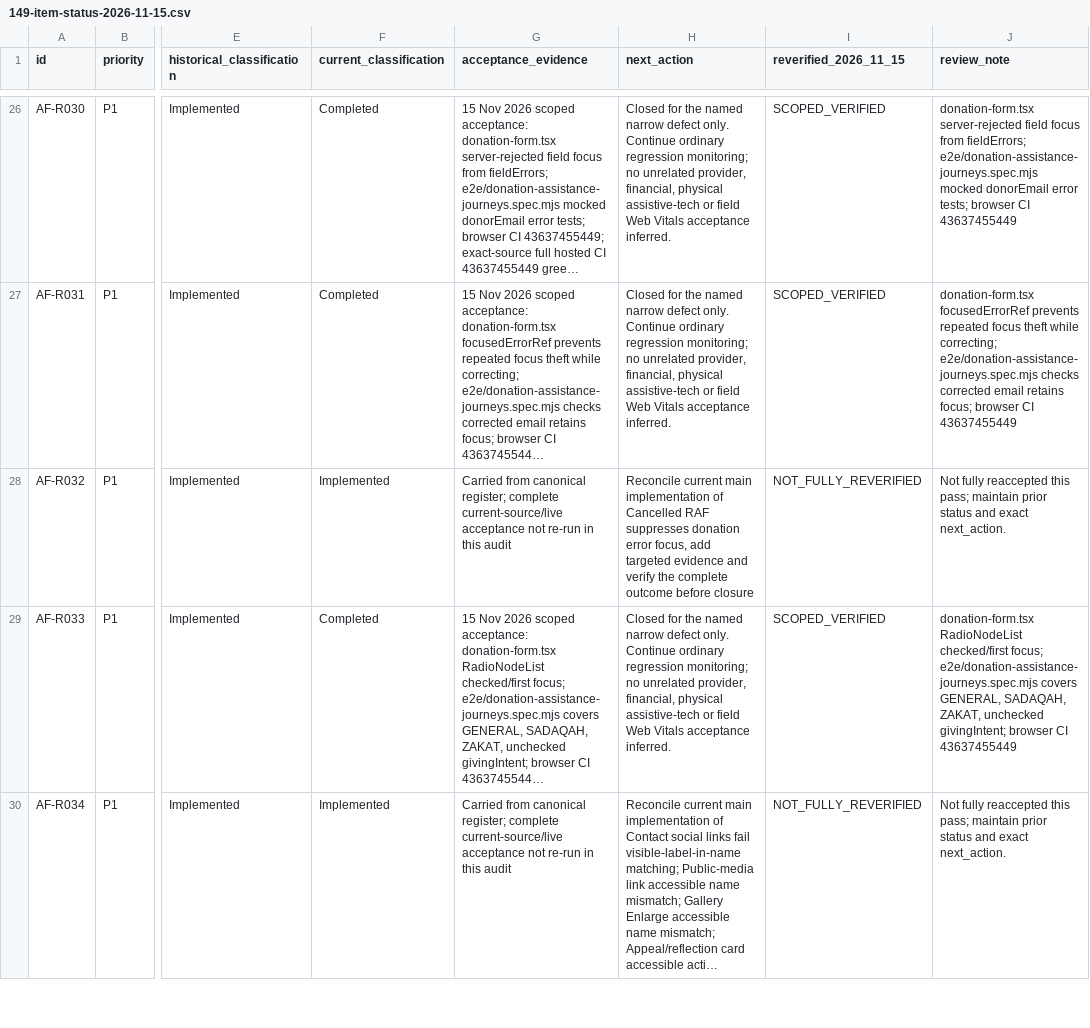
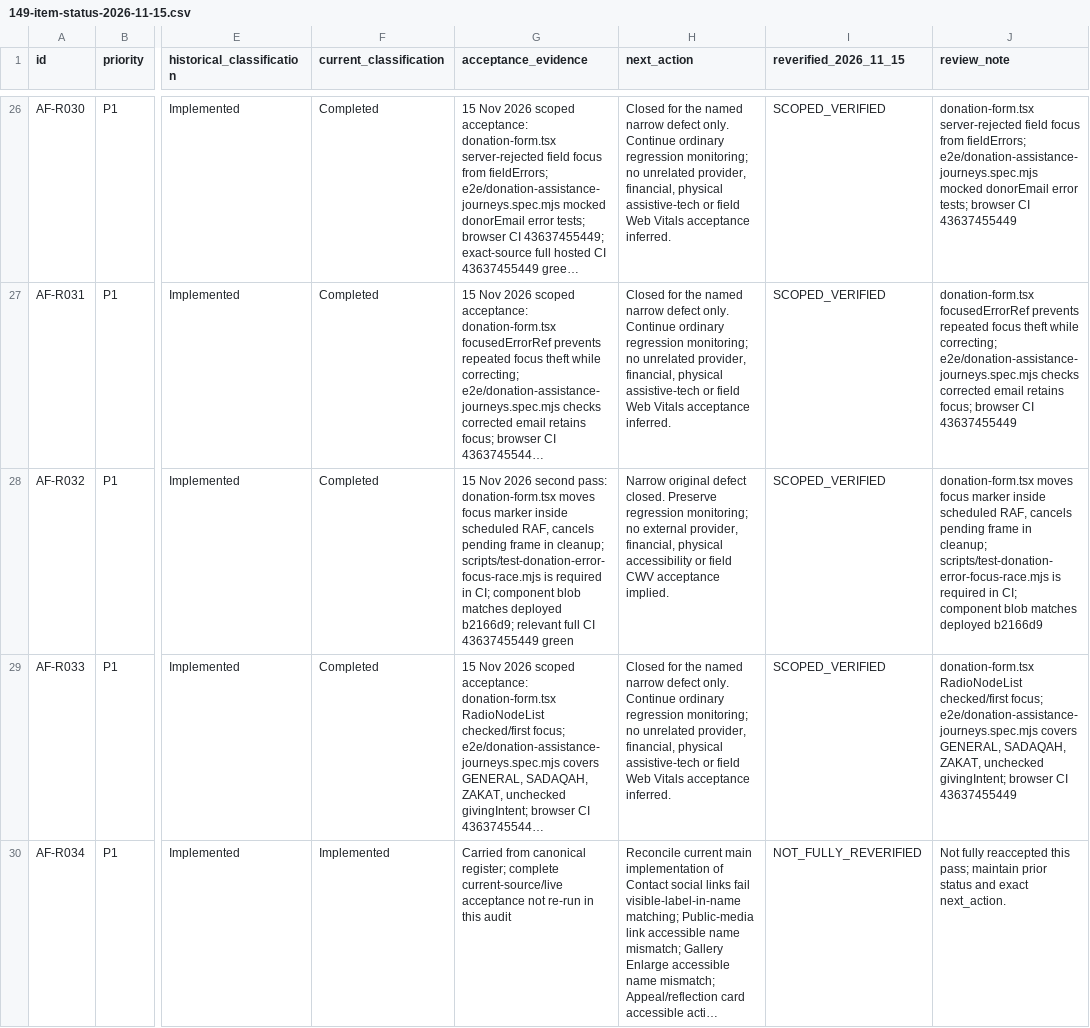
Before and after one commit to immazhark/amaana-platform, a CSV file: docs/mission-control/149-item-status-2026-11-15.csv, drawn as a sheet; only a part is shown, gaps mark what is left out; long unchanged cells end in …; the diff covers the shown part only; the diff names each change by its address in the sheet, - before the commit and + after, or states it on an @@ line.

Commit message:
audit(149): evidence-close seven more fixes and credit four in-progress scopes

```diff
--- a/docs/mission-control/149-item-status-2026-11-15.csv
+++ b/docs/mission-control/149-item-status-2026-11-15.csv
-F28 (current_classification): Implemented
+F28 (current_classification): Completed
-G28 (acceptance_evidence): Carried from canonical register; complete current-source/live acceptance not re-run in this audit
+G28 (acceptance_evidence): 15 Nov 2026 second pass: donation-form.tsx moves focus marker inside scheduled RAF, cancels pending frame in cleanup; scripts/test-donation-error-focus-race.mjs is required in CI; component blob matches deployed b2166d9; relevant full CI 43637455449 green
-H28 (next_action): Reconcile current main implementation of Cancelled RAF suppresses donation error focus, add targeted evidence and verify the complete outcome before closure
+H28 (next_action): Narrow original defect closed. Preserve regression monitoring; no external provider, financial, physical accessibility or field CWV acceptance implied.
-I28 (reverified_2026_11_15): NOT_FULLY_REVERIFIED
+I28 (reverified_2026_11_15): SCOPED_VERIFIED
-J28 (review_note): Not fully reaccepted this pass; maintain prior status and exact next_action.
+J28 (review_note): donation-form.tsx moves focus marker inside scheduled RAF, cancels pending frame in cleanup; scripts/test-donation-error-focus-race.mjs is required in CI; component blob matches deployed b2166d9
```
Also changed, not shown: 50 edited cells elsewhere in this file, docs/mission-control/active-backlog-2026-11-15.csv, 1 other file.
